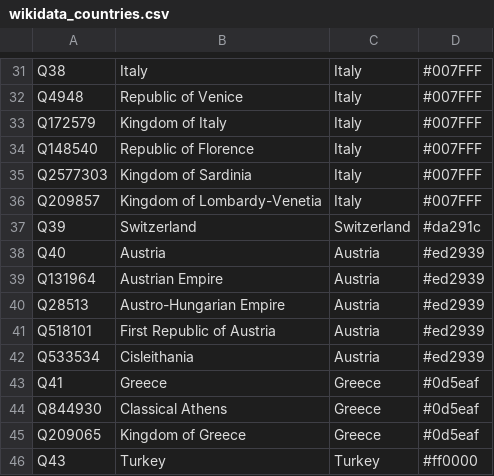
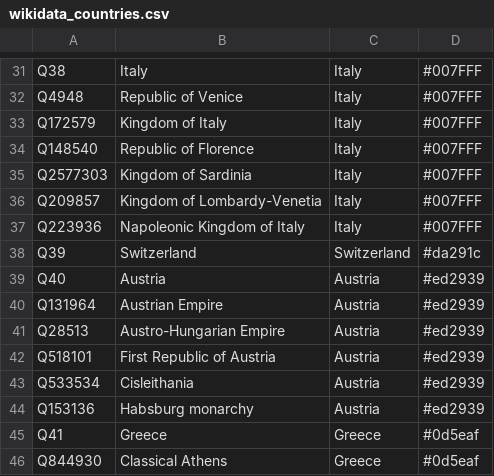
Before and after one commit to Danysan1/osm-wikidata-map-framework, a CSV file: app/csv/wikidata_countries.csv, drawn as a sheet; only a part is shown, gaps mark what is left out; the shorter side is filled out with more unchanged rows; the diff names each change by its address in the sheet, - before the commit and + after, or states it on an @@ line.

Commit message:
Fix Century stats in Overpass/Wikidata sources

```diff
--- a/app/csv/wikidata_countries.csv
+++ b/app/csv/wikidata_countries.csv
+row 37: Q223936 | Napoleonic Kingdom of Italy | Italy | #007FFF
+row 44: Q153136 | Habsburg monarchy | Austria | #ed2939
```
Also changed, not shown: 10 other files.
